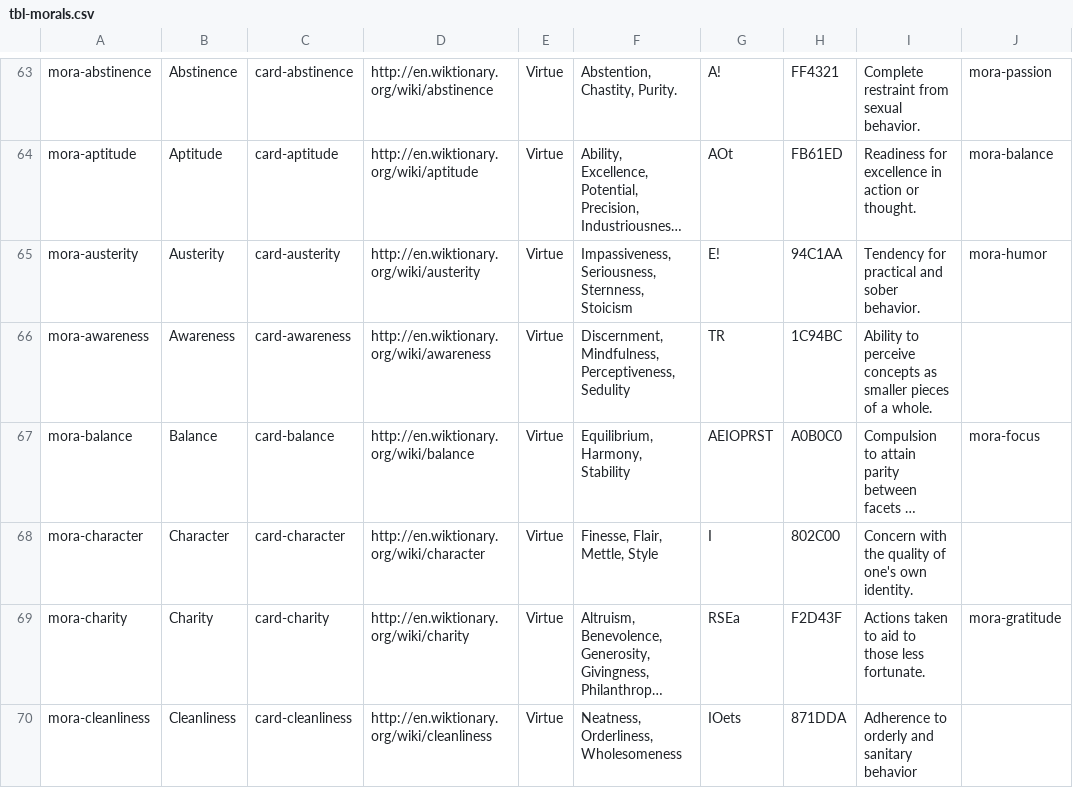
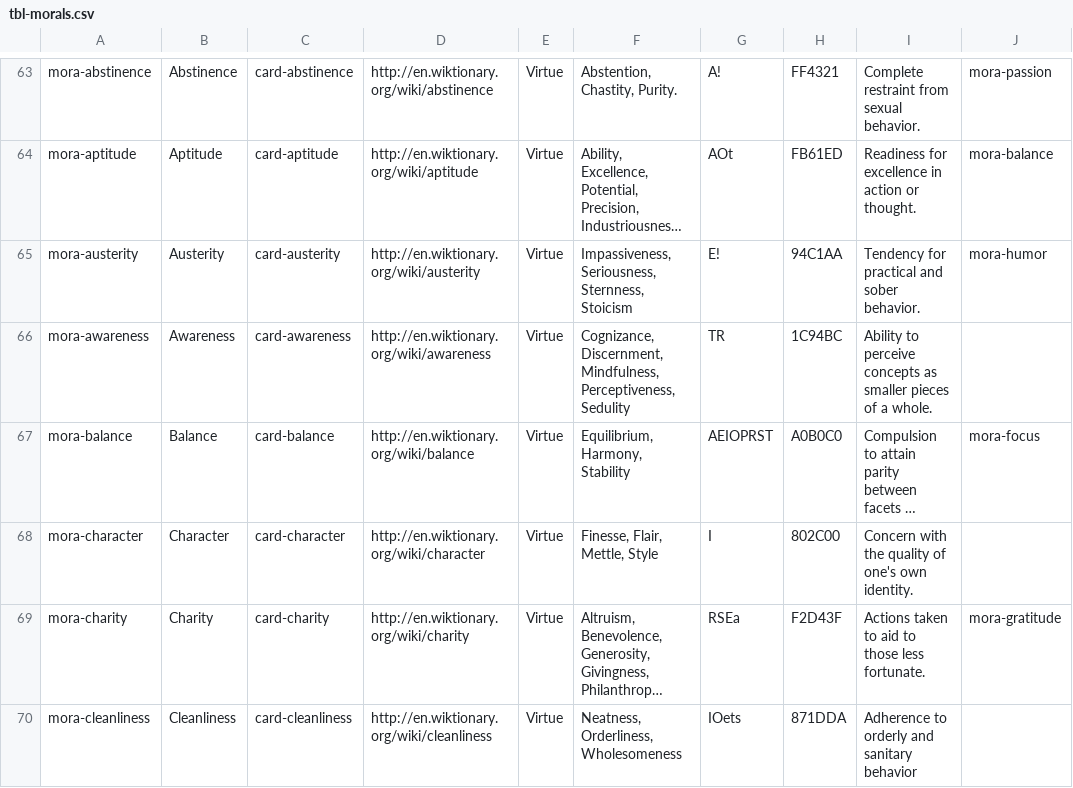
Before and after one commit to adamaxe/moralifeclientdata, a CSV file: Resources/tbl-morals.csv, drawn as a sheet; only a part is shown, gaps mark what is left out; long unchanged cells end in …; the diff names each change by its address in the sheet, - before the commit and + after, or states it on an @@ line.

```diff
--- a/Resources/tbl-morals.csv
+++ b/Resources/tbl-morals.csv
-F66: Discernment, Mindfulness,…
+F66: Cognizance, Discernment, Mindfulness,…
```
Also changed, not shown: Resources/tbl-assets.csv, Resources/tbl-characters.csv, 4 other files.
